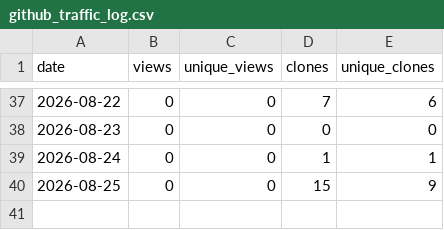
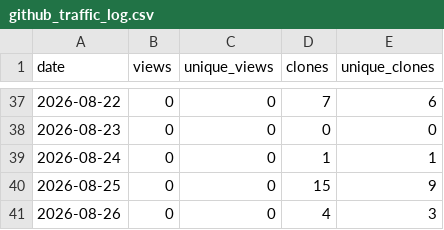
Before and after one commit to thabogabe/sa-fresh-produce-market-analysis, a CSV file: github_traffic_log.csv, drawn as a sheet; only a part is shown, gaps mark what is left out; the diff names each change by its address in the sheet, - before the commit and + after, or states it on an @@ line.

Commit message:
Log GitHub traffic through 2026-08-27

```diff
--- a/github_traffic_log.csv
+++ b/github_traffic_log.csv
+row 41: 2026-08-26 | 0 | 0 | 4 | 3
```
